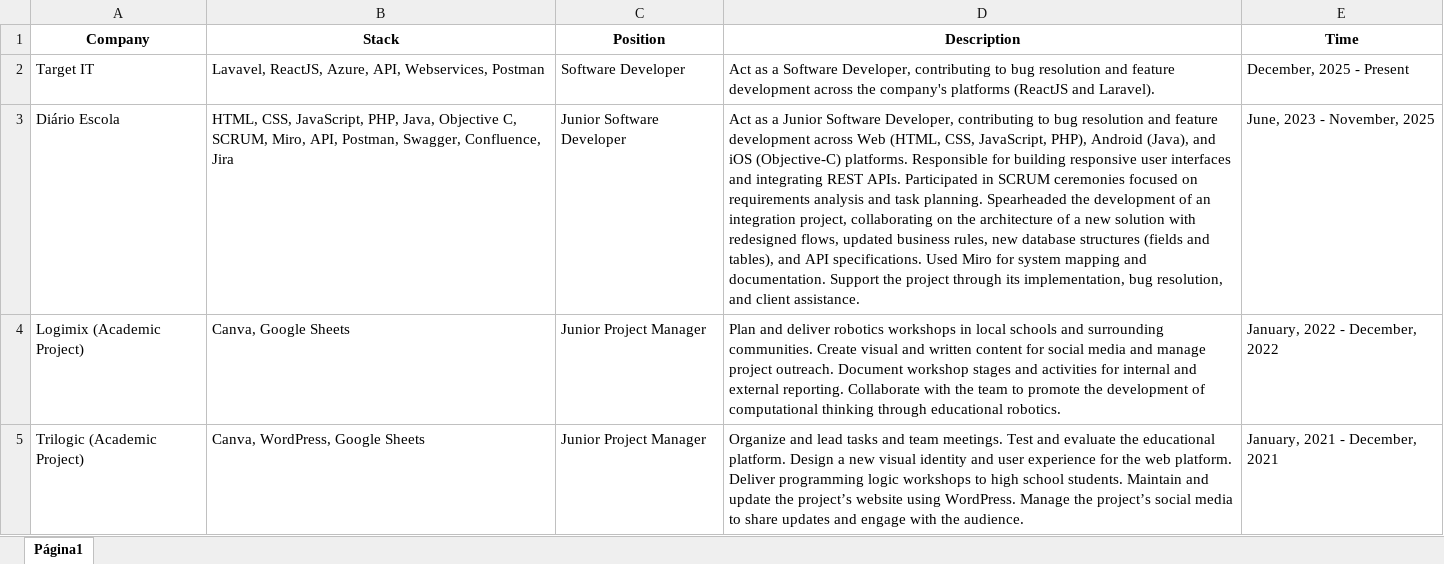
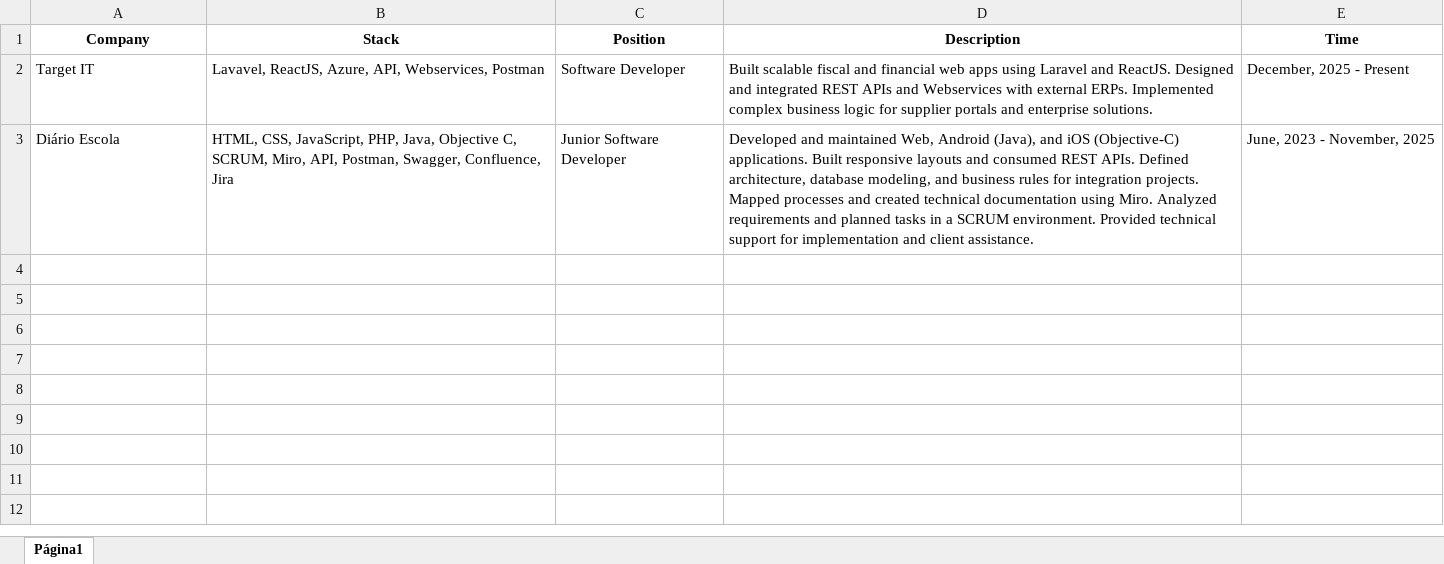
Before and after one commit to zagvii/my-portfolio, an Excel workbook: public/assets/experiences.xlsx, sheet Página1, drawn as a sheet; values as stored, in another font and other column widths than the file's, no borders; charts and pictures not drawn; the diff names each change by its address in the sheet, - before the commit and + after, or states it on an @@ line.

Commit message:
education and experiences

```diff
--- a/public/assets/experiences.xlsx (sheet Página1)
+++ b/public/assets/experiences.xlsx (sheet Página1)
-D2 (Description): Act as a Software Developer, contributing to bug resolution and feature development across the company's platforms (ReactJS and Laravel).
+D2 (Description): Built scalable fiscal and financial web apps using Laravel and ReactJS. Designed and integrated REST APIs and Webservices with external ERPs. Implemented complex business logic for supplier portals and enterprise solutions.
-D3 (Description): Act as a Junior Software Developer, contributing to bug resolution and feature development across Web (HTML, CSS, JavaScript, PHP), Android (Java), and iOS (Objective-C) platforms. Responsible for building responsive user interfaces and integrating REST APIs. Participated in SCRUM ceremonies focused on requirements analysis and task planning. Spearheaded the development of an integration project, collaborating on the architecture of a new solution with redesigned flows, updated business rules, new database structures (fields and tables), and API specifications. Used Miro for system mapping and documentation. Support the project through its implementation, bug resolution, and client…
+D3 (Description): Developed and maintained Web, Android (Java), and iOS (Objective-C) applications. Built responsive layouts and consumed REST APIs. Defined architecture, database modeling, and business rules for integration projects. Mapped processes and created technical documentation using Miro. Analyzed requirements and planned tasks in a SCRUM environment. Provided technical support for implementation and client…
-row 4: Logimix (Academic Project) | Canva, Google Sheets | Junior Project Manager | Plan and deliver robotics workshops in local schools and surrounding communities. Create visual and written content for social media and manage project outreach. Document workshop stages and activities for internal and external reporting. Collaborate with the team to promote the development of computational thinking through educational robotics. | January, 2022 - December, 2022
-row 5: Trilogic (Academic Project) | Canva, WordPress, Google Sheets | Junior Project Manager | Organize and lead tasks and team meetings. Test and evaluate the educational platform. Design a new visual identity and user experience for the web platform. Deliver programming logic workshops to high school students. Maintain and update the project’s website using WordPress. Manage the project’s social media to share updates and engage with the audience. | January, 2021 - December, 2021
```
Also changed, not shown: public/assets/educacao.xlsx, public/assets/education.xlsx, 9 other files.
